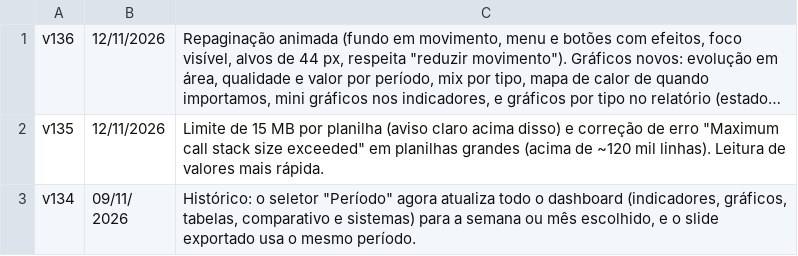
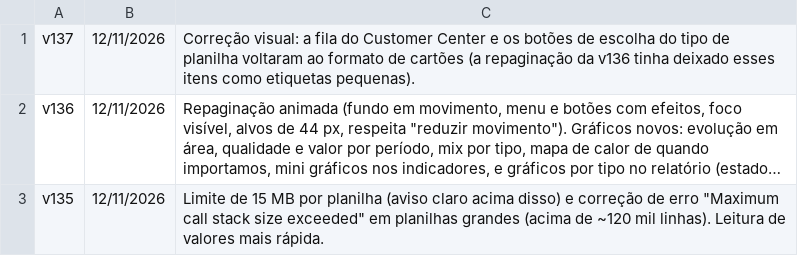
Before and after one commit to atendimentomercphone/Organizadorde-planilhas, a TSV file: CHANGELOG.tsv, drawn as a sheet; only a part is shown; the shorter side is filled out with more unchanged rows; long unchanged cells end in …; the diff names each change by its address in the sheet, - before the commit and + after, or states it on an @@ line.

```diff
--- a/CHANGELOG.tsv
+++ b/CHANGELOG.tsv
+row 1: v137 | 12/11/2026 | Correção visual: a fila do Customer Center e os botões de escolha do tipo de planilha voltaram ao formato de cartões (a repaginação da v136 tinha deixado esses itens como etiquetas pequenas).
```
Also changed, not shown: 38 other files.
